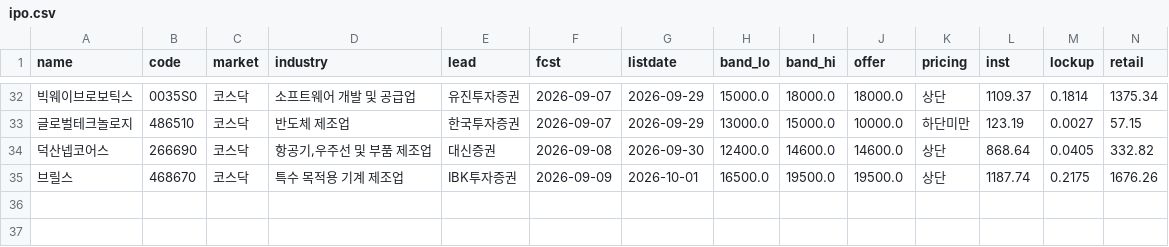
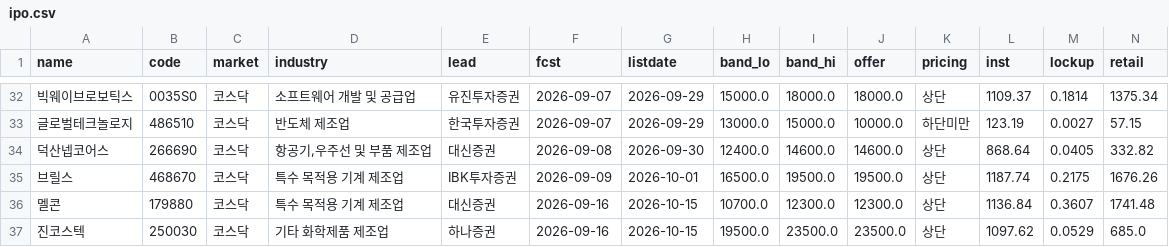
Before and after one commit to y7495835-svg/ipo-tracker, a CSV file: data/ipo.csv, drawn as a sheet; only a part is shown, gaps mark what is left out; rows hold the shown columns only; the diff names each change by its address in the sheet, - before the commit and + after, or states it on an @@ line.

```diff
--- a/data/ipo.csv
+++ b/data/ipo.csv
+row 36: 멜콘 | 179880 | 코스닥 | 특수 목적용 기계 제조업 | 대신증권 | 2026-09-16 | 2026-10-15 | 10700.0 | 12300.0 | 12300.0 | 상단 | 1136.84 | 0.3607 | 1741.48
+row 37: 진코스텍 | 250030 | 코스닥 | 기타 화학제품 제조업 | 하나증권 | 2026-09-16 | 2026-10-15 | 19500.0 | 23500.0 | 23500.0 | 상단 | 1097.62 | 0.0529 | 685.0
```
Also changed, not shown: 2 other files.
